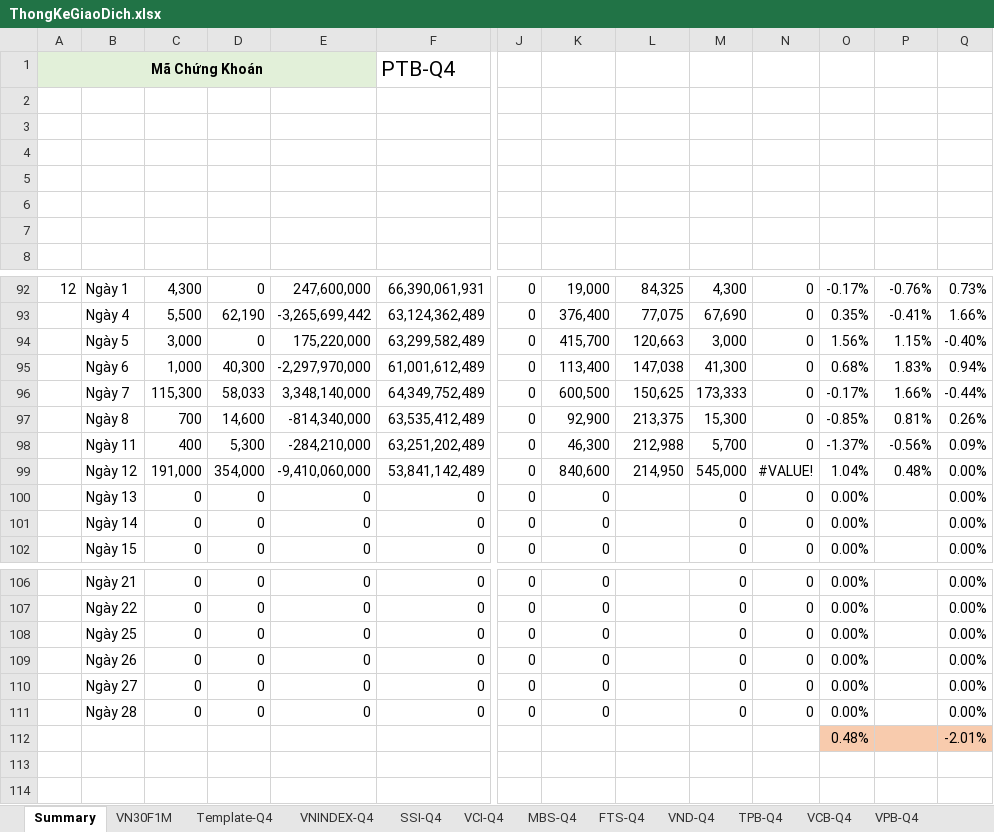
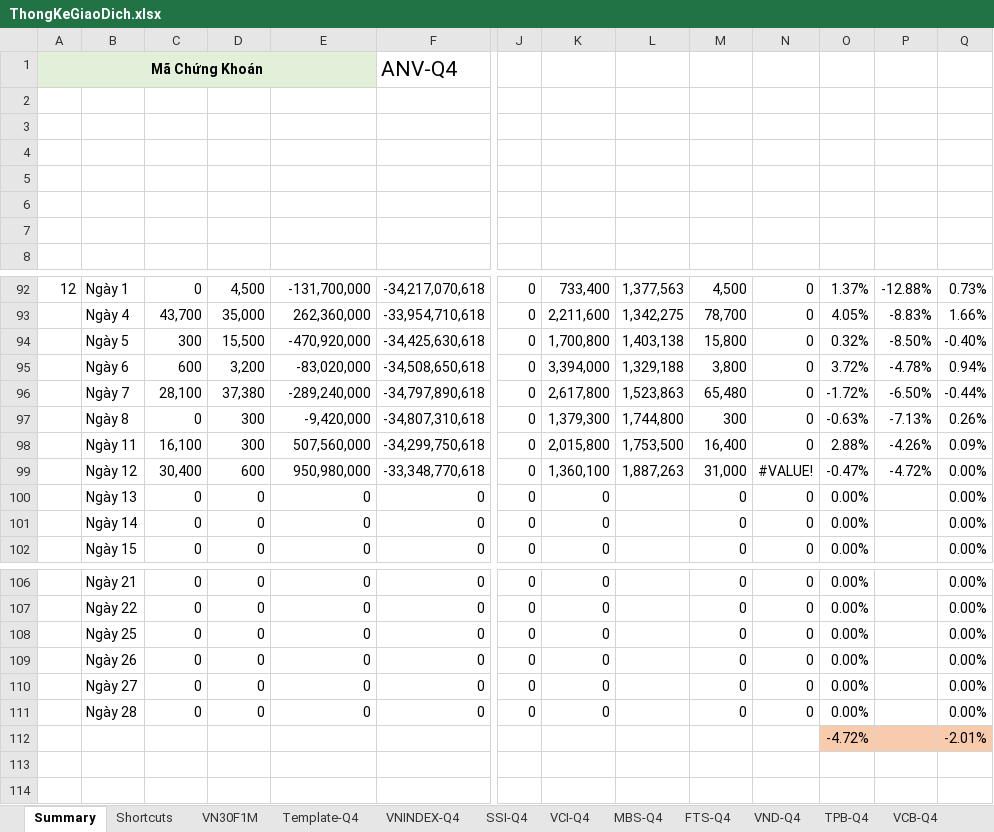
Before and after one commit to fury2003/stocks, an Excel workbook: 2023/ThongKeGiaoDich.xlsx, sheet Summary, drawn as a sheet; only a part is shown, gaps mark what is left out; values as stored, in another font and other column widths than the file's, no borders; charts and pictures not drawn; removed rows and columns are numbered as before the commit, all else as after; rows hold the shown columns only; the diff covers the shown part only; the diff names each change by its address in the sheet, - before the commit and + after, or states it on an @@ line.

Commit message:
cap nhat shortcut

```diff
--- a/2023/ThongKeGiaoDich.xlsx (sheet Summary)
+++ b/2023/ThongKeGiaoDich.xlsx (sheet Summary)
+sheet tab: Shortcuts
-F1: PTB-Q4
+F1: ANV-Q4
-C92: 4,300
+C92: 0
-D92: 0
+D92: 4,500
-E92: 247,600,000
+E92: -131,700,000
-F92: 66,390,061,931
+F92: -34,217,070,618
-K92: 19,000
+K92: 733,400
-L92: 84,325
+L92: 1,377,563
-M92: 4,300
+M92: 4,500
-O92: -0.17%
+O92: 1.37%
-P92: -0.76%
+P92: -12.88%
-row 93:  | Ngày 4 | 5,500 | 62,190 | -3,265,699,442 | 63,124,362,489 | 0 | 376,400 | 77,075 | 67,690 | 0 | 0.35% | -0.41% | 1.66%
-row 94:  | Ngày 5 | 3,000 | 0 | 175,220,000 | 63,299,582,489 | 0 | 415,700 | 120,663 | 3,000 | 0 | 1.56% | 1.15% | -0.40%
-row 95:  | Ngày 6 | 1,000 | 40,300 | -2,297,970,000 | 61,001,612,489 | 0 | 113,400 | 147,038 | 41,300 | 0 | 0.68% | 1.83% | 0.94%
-row 96:  | Ngày 7 | 115,300 | 58,033 | 3,348,140,000 | 64,349,752,489 | 0 | 600,500 | 150,625 | 173,333 | 0 | -0.17% | 1.66% | -0.44%
-row 97:  | Ngày 8 | 700 | 14,600 | -814,340,000 | 63,535,412,489 | 0 | 92,900 | 213,375 | 15,300 | 0 | -0.85% | 0.81% | 0.26%
-row 98:  | Ngày 11 | 400 | 5,300 | -284,210,000 | 63,251,202,489 | 0 | 46,300 | 212,988 | 5,700 | 0 | -1.37% | -0.56% | 0.09%
-row 99:  | Ngày 12 | 191,000 | 354,000 | -9,410,060,000 | 53,841,142,489 | 0 | 840,600 | 214,950 | 545,000 | #VALUE! | 1.04% | 0.48% | 0.00%
+row 93:  | Ngày 4 | 43,700 | 35,000 | 262,360,000 | -33,954,710,618 | 0 | 2,211,600 | 1,342,275 | 78,700 | 0 | 4.05% | -8.83% | 1.66%
+row 94:  | Ngày 5 | 300 | 15,500 | -470,920,000 | -34,425,630,618 | 0 | 1,700,800 | 1,403,138 | 15,800 | 0 | 0.32% | -8.50% | -0.40%
+row 95:  | Ngày 6 | 600 | 3,200 | -83,020,000 | -34,508,650,618 | 0 | 3,394,000 | 1,329,188 | 3,800 | 0 | 3.72% | -4.78% | 0.94%
+row 96:  | Ngày 7 | 28,100 | 37,380 | -289,240,000 | -34,797,890,618 | 0 | 2,617,800 | 1,523,863 | 65,480 | 0 | -1.72% | -6.50% | -0.44%
+row 97:  | Ngày 8 | 0 | 300 | -9,420,000 | -34,807,310,618 | 0 | 1,379,300 | 1,744,800 | 300 | 0 | -0.63% | -7.13% | 0.26%
+row 98:  | Ngày 11 | 16,100 | 300 | 507,560,000 | -34,299,750,618 | 0 | 2,015,800 | 1,753,500 | 16,400 | 0 | 2.88% | -4.26% | 0.09%
+row 99:  | Ngày 12 | 30,400 | 600 | 950,980,000 | -33,348,770,618 | 0 | 1,360,100 | 1,887,263 | 31,000 | #VALUE! | -0.47% | -4.72% | 0.00%
-O112: 0.48%
+O112: -4.72%
```
Also changed, not shown: 42 added rows, 42 removed rows and 19 edited cells elsewhere in this sheet, charts or pictures.
